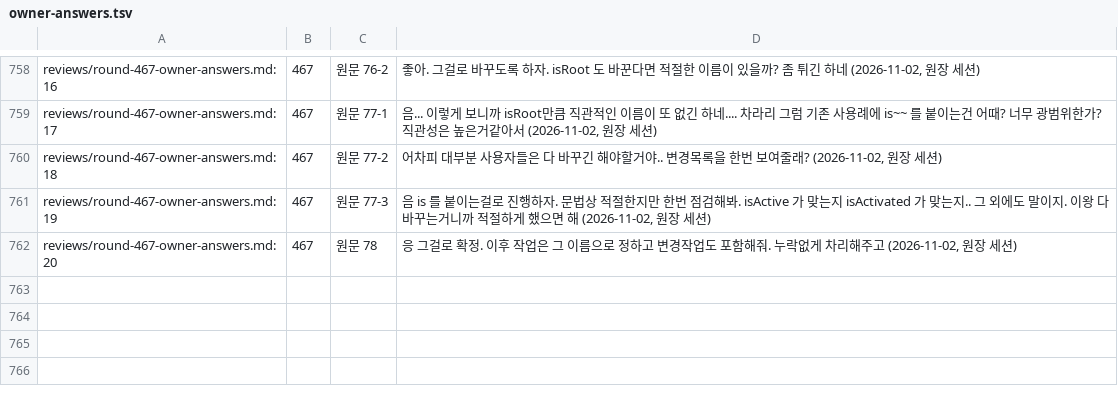
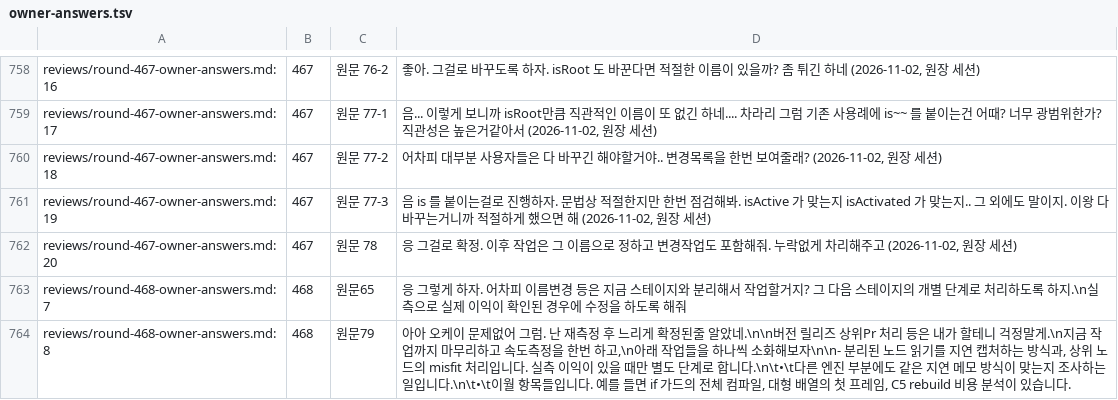
Before and after one commit to vincent-kk/albatrion, a TSV file: packages/canard/schema-form/architecture/ledger/checks/owner-answers.tsv, drawn as a sheet; only a part is shown, gaps mark what is left out.

Commit message:
docs(schema-form): define uncached exit default capture contract

```diff
--- a/packages/canard/schema-form/architecture/ledger/checks/owner-answers.tsv
+++ b/packages/canard/schema-form/architecture/ledger/checks/owner-answers.tsv
@@ -773 +773,3 @@ reviews/round-467-owner-answers.md:19	467	원문 77-3	"음 is 를 붙이는걸
 reviews/round-467-owner-answers.md:20	467	원문 78	"응 그걸로 확정. 이후 작업은 그 이름으로 정하고 변경작업도 포함해줘. 누락없게 차리해주고" (2026-11-02, 원장 세션)
+reviews/round-468-owner-answers.md:7	468	원문65	"응 그렇게 하자. 어차피 이름변경 등은 지금 스테이지와 분리해서 작업할거지? 그 다음 스테이지의 개별 단계로 처리하도록 하지.\n실측으로 실제 이익이 확인된 경우에 수정을 하도록 해줘"
+reviews/round-468-owner-answers.md:8	468	원문79	"아아 오케이 문제없어 그럼. 난 재측정 후 느리게 확정된줄 알았네.\n\n버전 릴리즈 상위Pr 처리 등은 내가 할테니 걱정말게.\n지금 작업까지 마무리하고 속도측정을 한번 하고,\n아래 작업들을 하나씩 소화해보자\n\n- 분리된 노드 읽기를 지연 캡처하는 방식과, 상위 노드의 misfit 처리입니다. 실측 이익이 있을 때만 별도 단계로 합니다.\n\t•\t다른 엔진 부분에도 같은 지연 메모 방식이 맞는지 조사하는 일입니다.\n\t•\t이월 항목들입니다. 예를 들면 if 가드의 전체 컴파일, 대형 배열의 첫 프레임, C5 rebuild 비용 분석이 있습니다."
```
Also changed, not shown: 12 other files.
